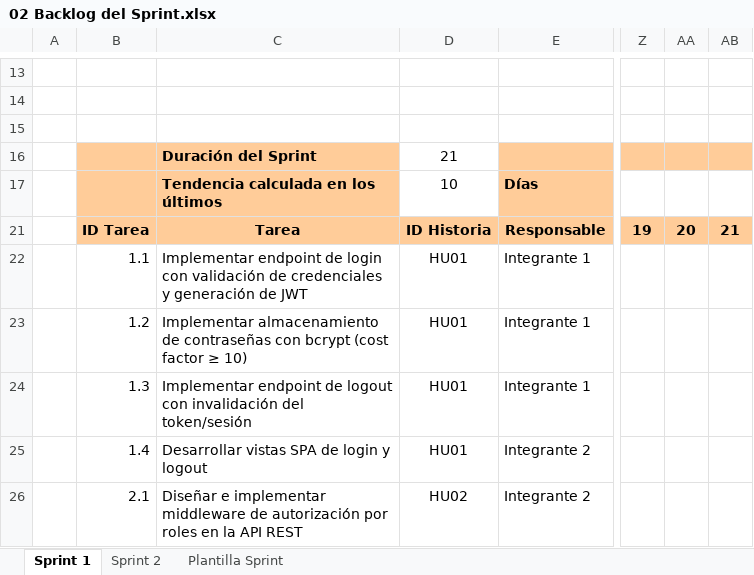
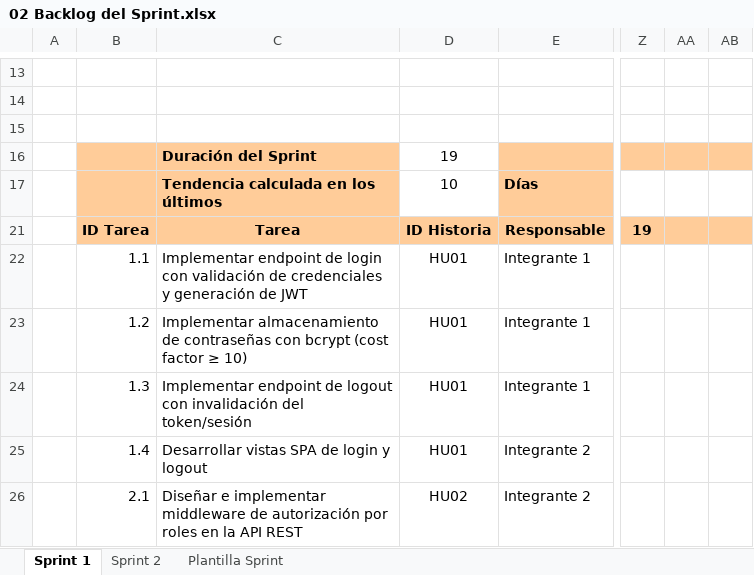
Before and after one commit to phol232/Taller_Proyectos_2, an Excel workbook: docs/Planificación/02 Backlog del Sprint.xlsx, sheet Sprint 1, drawn as a sheet; only a part is shown, gaps mark what is left out; values as stored, in another font and other column widths than the file's, no borders; charts and pictures and conditional formats not drawn; the diff names each change by its address in the sheet, - before the commit and + after, or states it on an @@ line.

Commit message:
cronograma de alto nivel - hitos modifcacion de intervalos de tiempo en sprints

```diff
--- a/docs/Planificación/02 Backlog del Sprint.xlsx (sheet Sprint 1)
+++ b/docs/Planificación/02 Backlog del Sprint.xlsx (sheet Sprint 1)
-D16: 21
+D16: 19
-AA21: 20
+AA21: (empty)
-AB21: 21
+AB21: (empty)
```
Also changed, not shown: hidden cells, charts or pictures, docs/Planificación/01 Backlog Detallado del Producto.xlsx, 1 other file.
